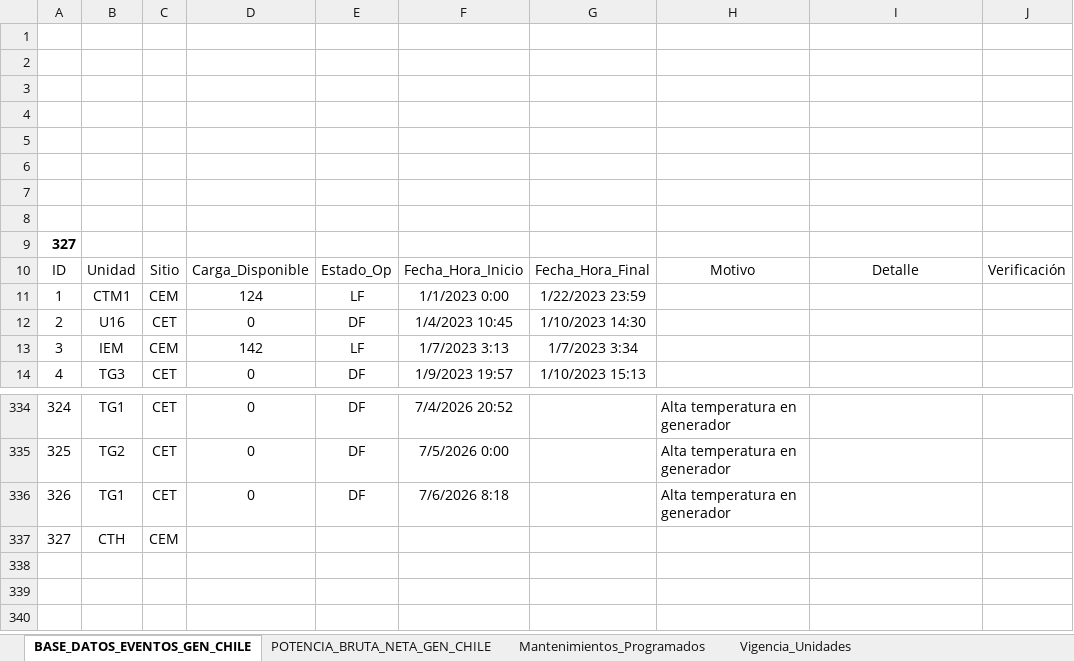
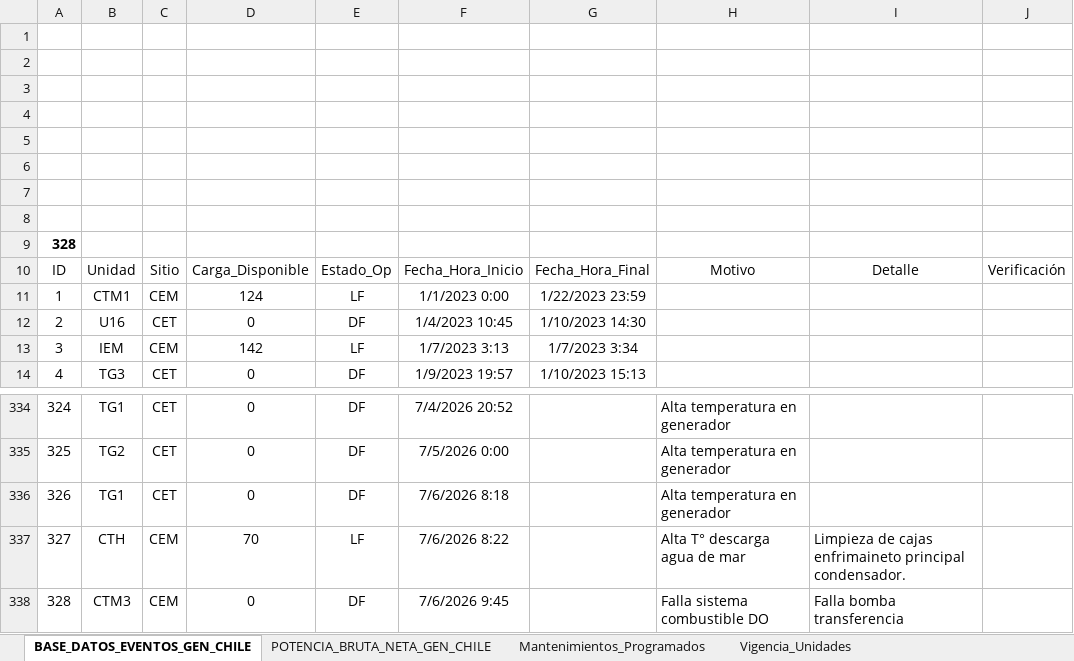
Before and after one commit to auxchecho/gen-cl-indisponibilidad, an Excel workbook: Base_Dato_Indisponibilidad_GEN_CL.xlsx, sheet BASE_DATOS_EVENTOS_GEN_CHILE, drawn as a sheet; only a part is shown, gaps mark what is left out; values as stored, in another font and other column widths than the file's, no borders; charts and pictures and table styles not drawn; removed rows and columns are numbered as before the commit, all else as after; the diff names each change by its address in the sheet, - before the commit and + after, or states it on an @@ line.

Commit message:
Actualización automática desde SharePoint

```diff
--- a/Base_Dato_Indisponibilidad_GEN_CL.xlsx (sheet BASE_DATOS_EVENTOS_GEN_CHILE)
+++ b/Base_Dato_Indisponibilidad_GEN_CL.xlsx (sheet BASE_DATOS_EVENTOS_GEN_CHILE)
@@ column A renumbered in row 9 @@
-row 337: 327 | CTH | CEM
+row 337: 327 | CTH | CEM | 70 | LF | 7/6/2026 8:22 |  | Alta T° descarga agua de mar | Limpieza de cajas enfrimaineto principal condensador.
+row 338: 328 | CTM3 | CEM | 0 | DF | 7/6/2026 9:45 |  | Falla sistema combustible DO | Falla bomba transferencia
```
